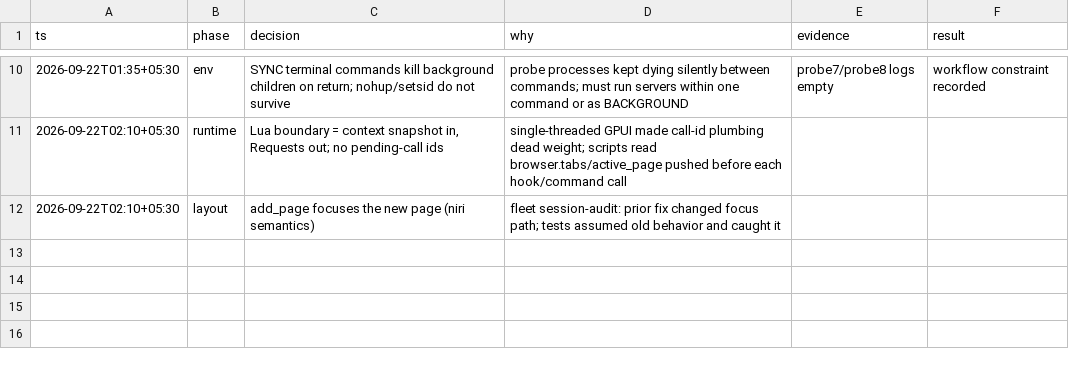
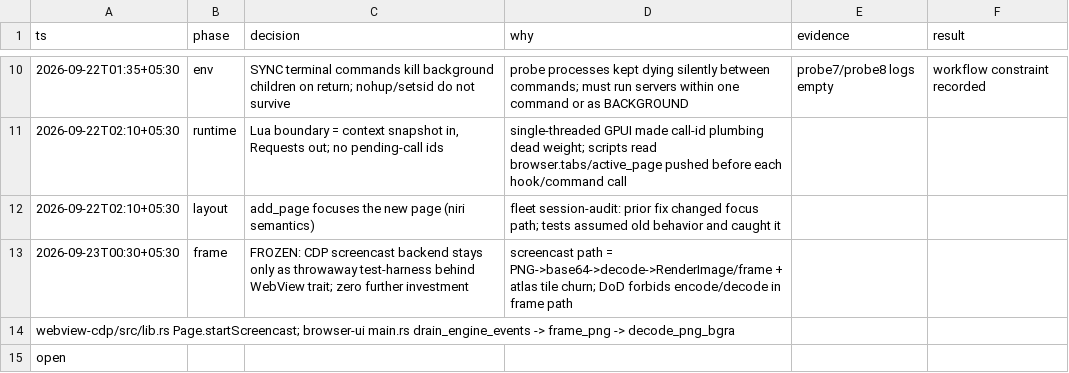
Before and after one commit to i-got-this-faa/Browser, a TSV file: decisions.tsv, drawn as a sheet; only a part is shown, gaps mark what is left out; the diff names each change by its address in the sheet, - before the commit and + after, or states it on an @@ line.

Commit message:
chore(frame): freeze CDP screencast as test harness only
screencast path = PNG->base64->decode->RenderImage/frame + atlas tile churn; DoD forbids encode/decode in frame path

webview-cdp/src/lib.rs Page.startScreencast; browser-ui main.rs drain_engine_events -> frame_png -> decode_png_bgra

open

```diff
--- a/decisions.tsv
+++ b/decisions.tsv
+row 13: 2026-09-23T00:30+05:30 | frame | FROZEN: CDP screencast backend stays only as throwaway test-harness behind WebView trait; zero further investment | screencast path = PNG->base64->decode->RenderImage/frame + atlas tile churn; DoD forbids encode/decode in frame path
+row 14: webview-cdp/src/lib.rs Page.startScreencast; browser-ui main.rs drain_engine_events -> frame_png -> decode_png_bgra
+row 15: open
```
Also changed, not shown: 1 other file.
